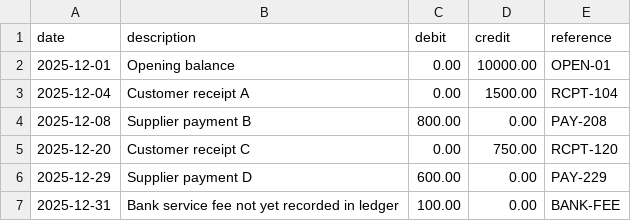
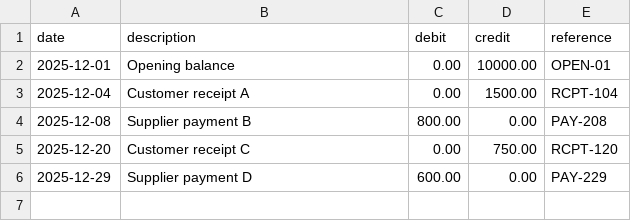
Before and after one commit to Huthayfa-Alomari/Ledgerly, a CSV file: samples/training/bank-ledger.csv, drawn as a sheet; the diff names each change by its address in the sheet, - before the commit and + after, or states it on an @@ line.

Commit message:
test: align synthetic bank ledger fixture

```diff
--- a/samples/training/bank-ledger.csv
+++ b/samples/training/bank-ledger.csv
-row 7: 2025-12-31 | Bank service fee not yet recorded in ledger | 100.00 | 0.00 | BANK-FEE
```
